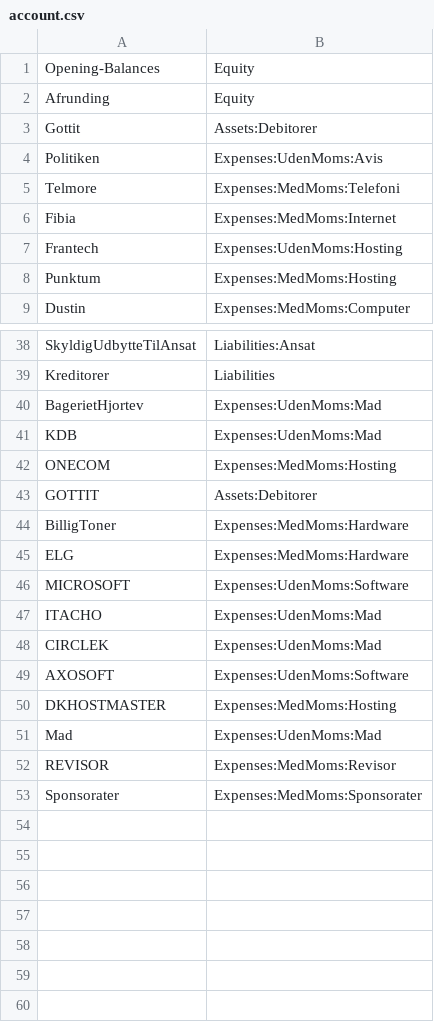
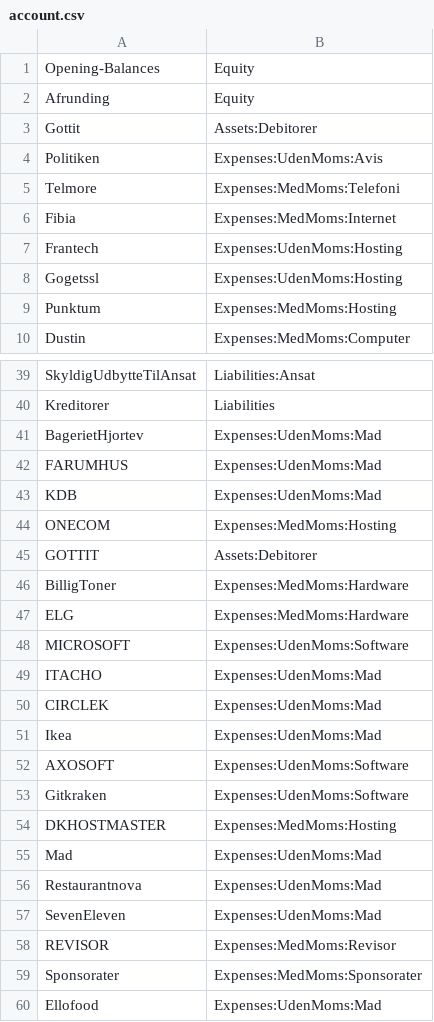
Before and after one commit to haskoe/ledger, a CSV file: firma/stamdata/account.csv, drawn as a sheet; only a part is shown, gaps mark what is left out.

```diff
--- a/firma/stamdata/account.csv
+++ b/firma/stamdata/account.csv
@@ -7,2 +7,3 @@ Fibia;Expenses:MedMoms:Internet
 Frantech;Expenses:UdenMoms:Hosting
+Gogetssl;Expenses:UdenMoms:Hosting
 Punktum;Expenses:MedMoms:Hosting
@@ -40,2 +41,3 @@ Kreditorer;Liabilities
 BagerietHjortev;Expenses:UdenMoms:Mad
+FARUMHUS;Expenses:UdenMoms:Mad
 KDB;Expenses:UdenMoms:Mad
@@ -48,6 +50,11 @@ ITACHO;Expenses:UdenMoms:Mad
 CIRCLEK;Expenses:UdenMoms:Mad
+Ikea;Expenses:UdenMoms:Mad
 AXOSOFT;Expenses:UdenMoms:Software
+Gitkraken;Expenses:UdenMoms:Software
 DKHOSTMASTER;Expenses:MedMoms:Hosting
 Mad;Expenses:UdenMoms:Mad
+Restaurantnova;Expenses:UdenMoms:Mad
+SevenEleven;Expenses:UdenMoms:Mad
 REVISOR;Expenses:MedMoms:Revisor
 Sponsorater;Expenses:MedMoms:Sponsorater
+Ellofood;Expenses:UdenMoms:Mad
```
Also changed, not shown: firma/stamdata/account_regex.csv, 21 other files.
